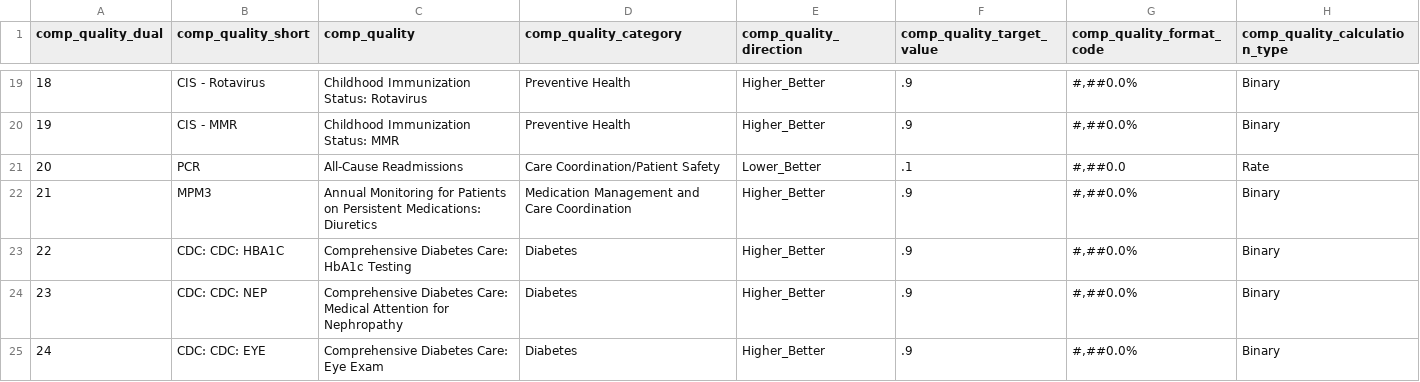
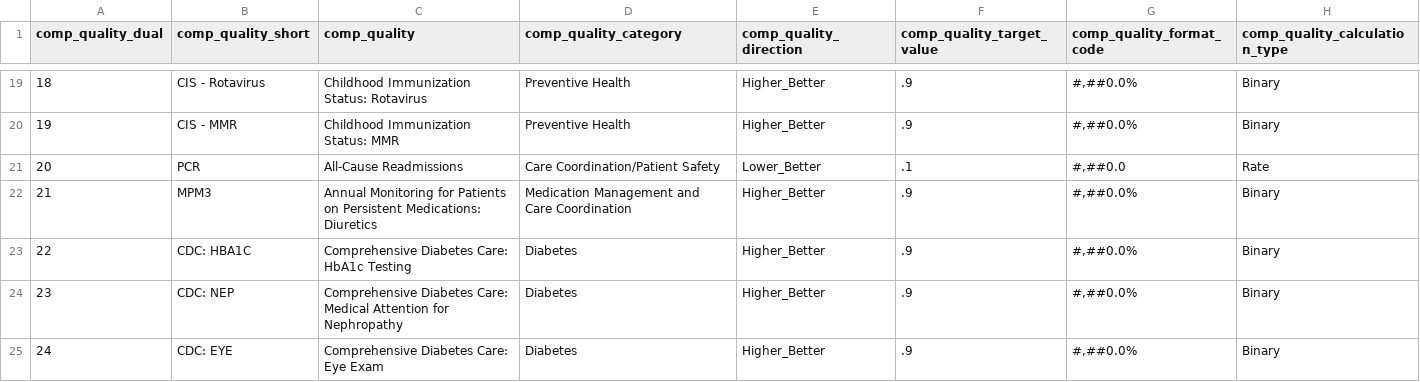
Before and after one commit to Milliman-PRM/ebm-hedis-etc, a CSV file: references/_data/hedis_ref_quality_measures.csv, drawn as a sheet; only a part is shown, gaps mark what is left out.

Commit message:
Remove extra 'CDC: ' from comp_quality_short
Do this because it's not necessary

```diff
--- a/references/_data/hedis_ref_quality_measures.csv
+++ b/references/_data/hedis_ref_quality_measures.csv
@@ -22,4 +22,4 @@ comp_quality_dual,comp_quality_short,comp_quality,comp_quality_category,comp_qua
 21,MPM3,Annual Monitoring for Patients on Persistent Medications: Diuretics,Medication Management and Care Coordination,Higher_Better,.9,"#,##0.0%",Binary
-22,CDC: CDC: HBA1C, Comprehensive Diabetes Care: HbA1c Testing,Diabetes,Higher_Better,.9,"#,##0.0%",Binary
-23,CDC: CDC: NEP, Comprehensive Diabetes Care: Medical Attention for Nephropathy,Diabetes,Higher_Better,.9,"#,##0.0%",Binary
-24,CDC: CDC: EYE, Comprehensive Diabetes Care: Eye Exam,Diabetes,Higher_Better,.9,"#,##0.0%",Binary
+22,CDC: HBA1C, Comprehensive Diabetes Care: HbA1c Testing,Diabetes,Higher_Better,.9,"#,##0.0%",Binary
+23,CDC: NEP, Comprehensive Diabetes Care: Medical Attention for Nephropathy,Diabetes,Higher_Better,.9,"#,##0.0%",Binary
+24,CDC: EYE, Comprehensive Diabetes Care: Eye Exam,Diabetes,Higher_Better,.9,"#,##0.0%",Binary
```
